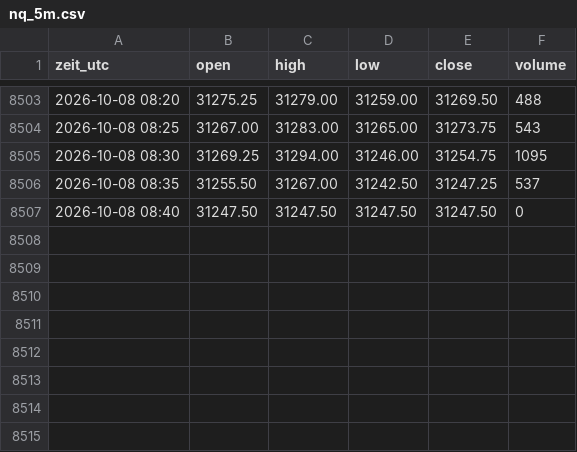
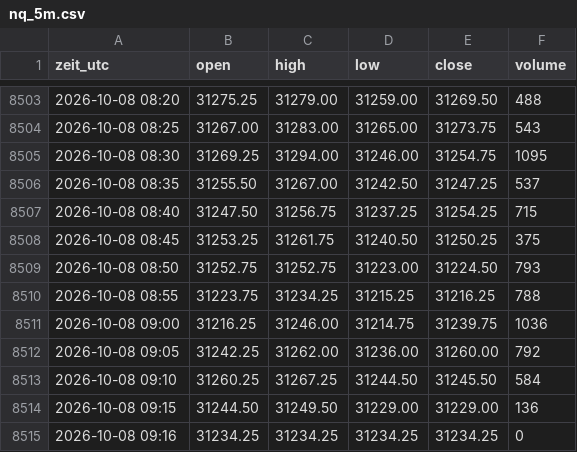
Before and after one commit to salobig575-coder/nq-daten, a CSV file: data/nq_5m.csv, drawn as a sheet; only a part is shown, gaps mark what is left out.

```diff
--- a/data/nq_5m.csv
+++ b/data/nq_5m.csv
@@ -8506,2 +8506,10 @@ zeit_utc,open,high,low,close,volume
 2026-10-08 08:35,31255.50,31267.00,31242.50,31247.25,537
-2026-10-08 08:40,31247.50,31247.50,31247.50,31247.50,0
+2026-10-08 08:40,31247.50,31256.75,31237.25,31254.25,715
+2026-10-08 08:45,31253.25,31261.75,31240.50,31250.25,375
+2026-10-08 08:50,31252.75,31252.75,31223.00,31224.50,793
+2026-10-08 08:55,31223.75,31234.25,31215.25,31216.25,788
+2026-10-08 09:00,31216.25,31246.00,31214.75,31239.75,1036
+2026-10-08 09:05,31242.25,31262.00,31236.00,31260.00,792
+2026-10-08 09:10,31260.25,31267.25,31244.50,31245.50,584
+2026-10-08 09:15,31244.50,31249.50,31229.00,31229.00,136
+2026-10-08 09:16,31234.25,31234.25,31234.25,31234.25,0
```
Also changed, not shown: data/btc_5m.csv, data/es_15m.csv, 22 other files.
